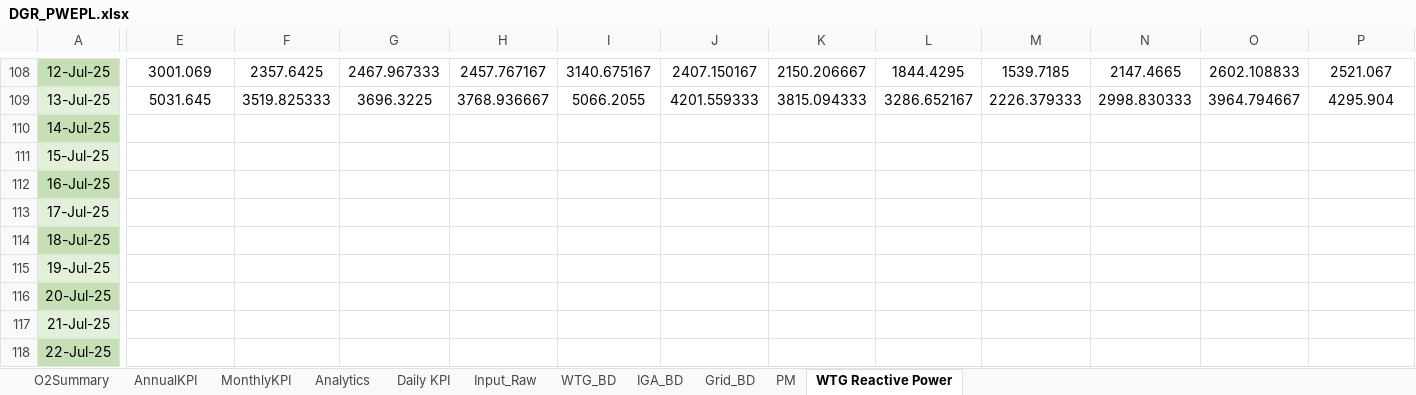
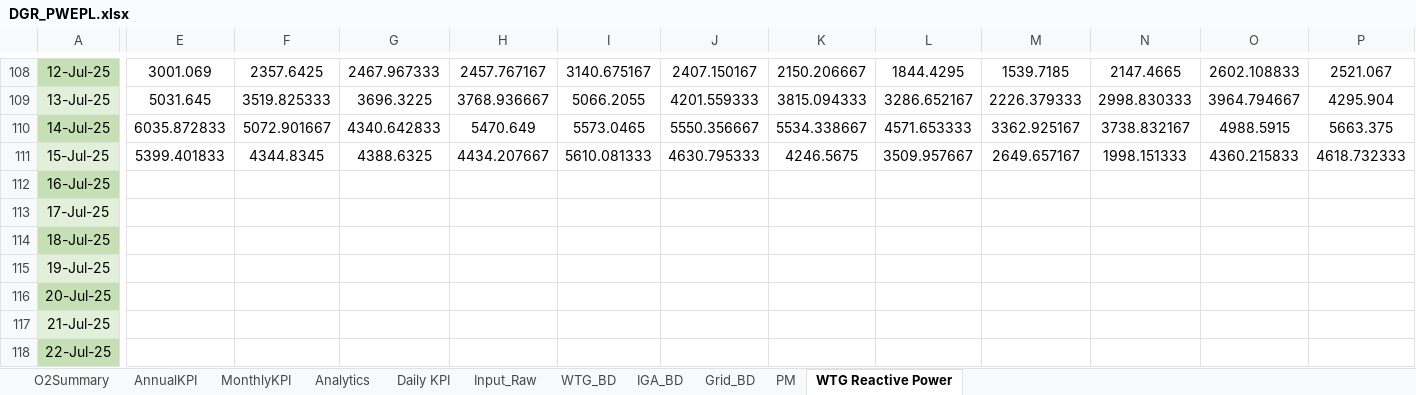
Before and after one commit to Awesome20225266/dgr-deviation-dashboard, an Excel workbook: DGR_Backup/DGR_PWEPL.xlsx, sheet WTG Reactive Power, drawn as a sheet; only a part is shown, gaps mark what is left out; values as stored, in another font and other column widths than the file's, no borders; table styles not drawn; the diff covers the shown part only; the diff names each change by its address in the sheet, - before the commit and + after, or states it on an @@ line.

```diff
--- a/DGR_Backup/DGR_PWEPL.xlsx (sheet WTG Reactive Power)
+++ b/DGR_Backup/DGR_PWEPL.xlsx (sheet WTG Reactive Power)
-E110: (empty)
+E110: 6035.872833
-F110: (empty)
+F110: 5072.901667
-G110: (empty)
+G110: 4340.642833
-H110: (empty)
+H110: 5470.649
-I110: (empty)
+I110: 5573.0465
-J110: (empty)
+J110: 5550.356667
-K110: (empty)
+K110: 5534.338667
-L110: (empty)
+L110: 4571.653333
-M110: (empty)
+M110: 3362.925167
-N110: (empty)
+N110: 3738.832167
-O110: (empty)
+O110: 4988.5915
-P110: (empty)
+P110: 5663.375
-E111: (empty)
+E111: 5399.401833
-F111: (empty)
+F111: 4344.8345
-G111: (empty)
+G111: 4388.6325
-H111: (empty)
+H111: 4434.207667
-I111: (empty)
+I111: 5610.081333
-J111: (empty)
+J111: 4630.795333
-K111: (empty)
+K111: 4246.5675
-L111: (empty)
+L111: 3509.957667
-M111: (empty)
+M111: 2649.657167
-N111: (empty)
+N111: 1998.151333
-O111: (empty)
+O111: 4360.215833
-P111: (empty)
+P111: 4618.732333
```
Also changed, not shown: 66 edited cells elsewhere in this sheet, sheet Input_Raw, sheet Analytics, sheet WTG_BD, sheet O2Summary, sheet Daily KPI, sheet MonthlyKPI, 1 more sheet, hidden cells, charts or pictures, DGR_Backup/DGR_Ghatodi.xlsx, DGR_Backup/DGR_PWEGPL.xlsx, 16 other files.
